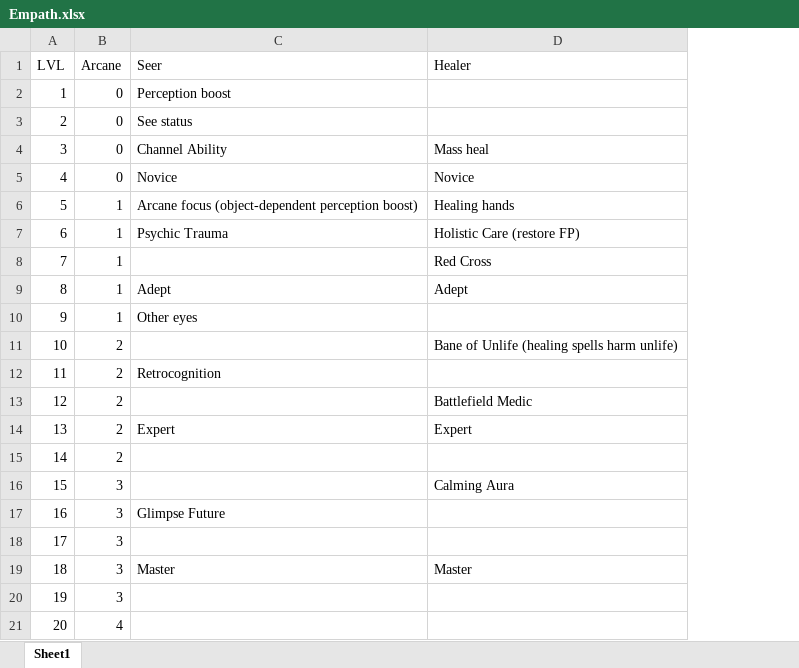
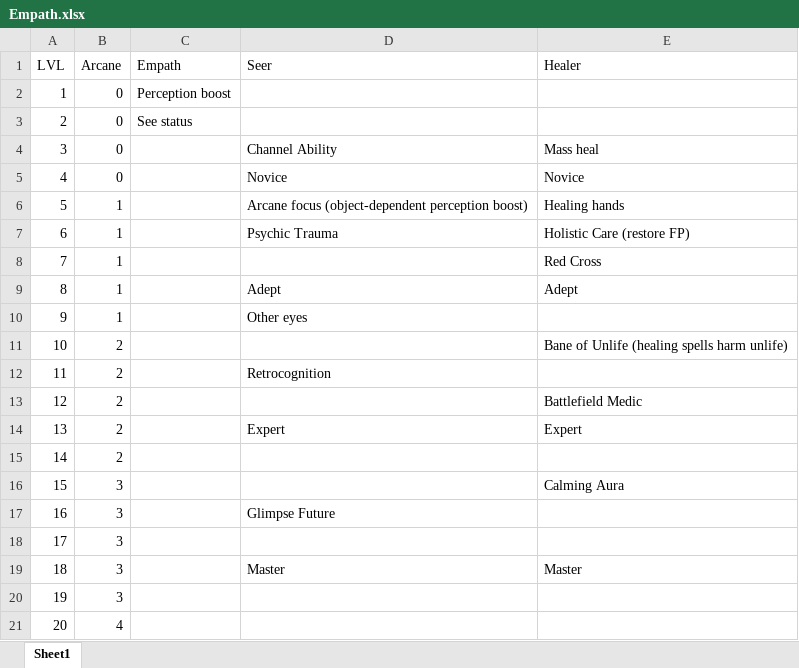
Before and after one commit to DrFraserGovil/HPRPG, an Excel workbook: CoreRulebook/Data/Archetypes/Empath.xlsx, sheet Sheet1, drawn as a sheet; values as stored, in another font and other column widths than the file's, no borders; addresses are those after the commit; the diff names each change by its address in the sheet, - before the commit and + after, or states it on an @@ line.

```diff
--- a/CoreRulebook/Data/Archetypes/Empath.xlsx (sheet Sheet1)
+++ b/CoreRulebook/Data/Archetypes/Empath.xlsx (sheet Sheet1)
+column C (Empath), rows 2-3: Perception boost | See status
-D2 (Seer): Perception boost
+D2 (Seer): (empty)
-D3 (Seer): See status
+D3 (Seer): (empty)
```
Also changed, not shown: 7 other files.
